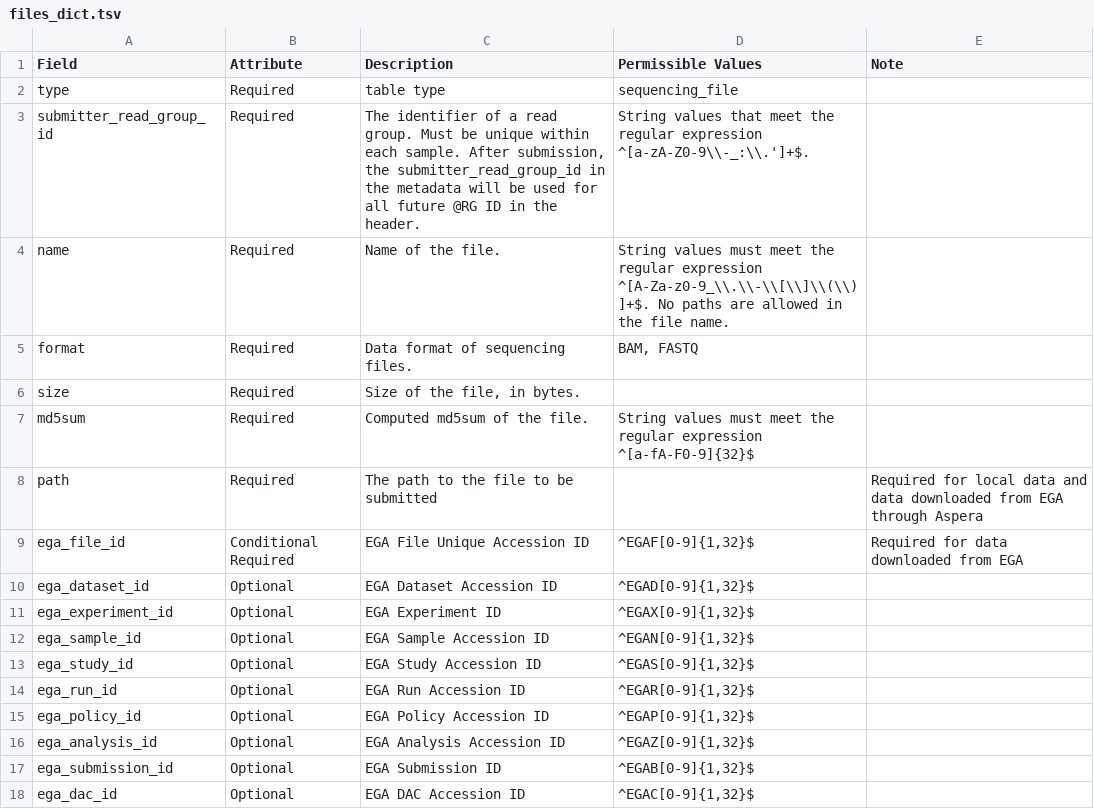
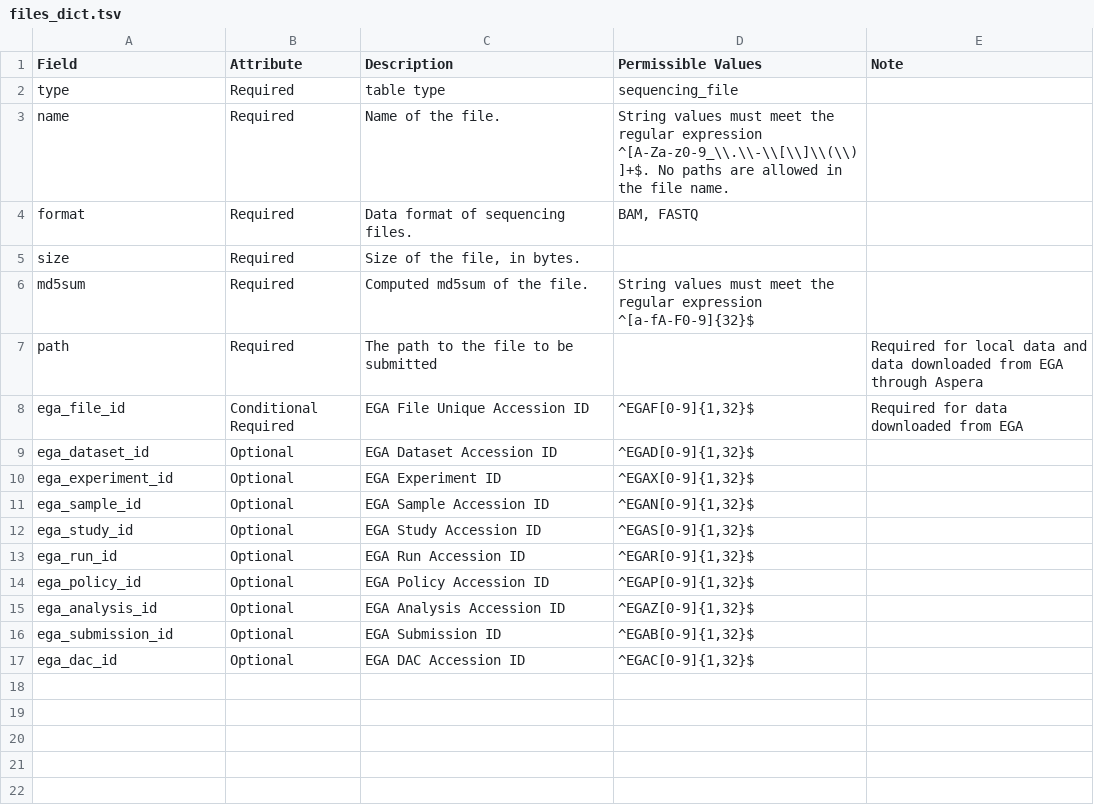
Before and after one commit to icgc-argo/argo-data-submission, a TSV file: metadata_dictionary/files_dict.tsv, drawn as a sheet.

Commit message:
remove submitter_readgroup_id from file_dict

```diff
--- a/metadata_dictionary/files_dict.tsv
+++ b/metadata_dictionary/files_dict.tsv
@@ -2,3 +2,2 @@ Field	Attribute	Description	Permissible Values	Note
 type	Required	table type	sequencing_file	
-submitter_read_group_id	Required	The identifier of a read group. Must be unique within each sample. After submission, the submitter_read_group_id in the metadata will be used for all future @RG ID in the header.	String values that meet the regular expression ^[a-zA-Z0-9\\-_:\\.']+$.	
 name	Required	Name of the file.	String values must meet the regular expression ^[A-Za-z0-9_\\.\\-\\[\\]\\(\\)]+$. No paths are allowed in the file name.	
```
